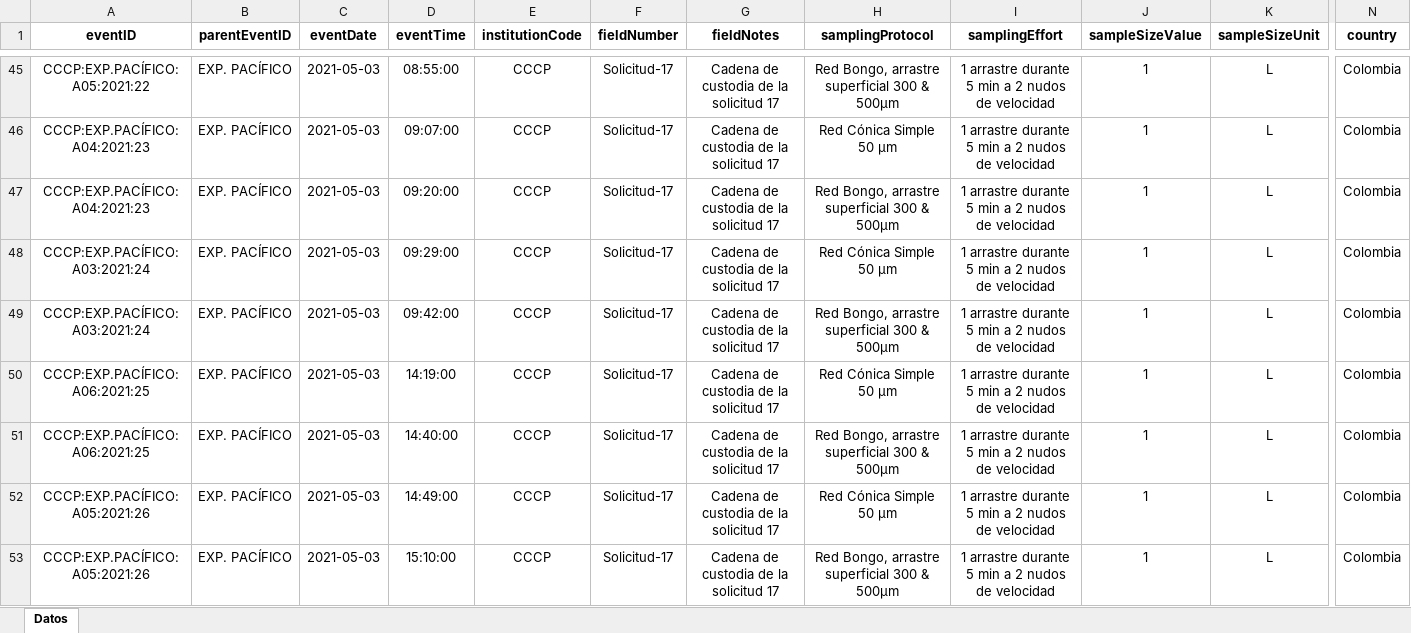
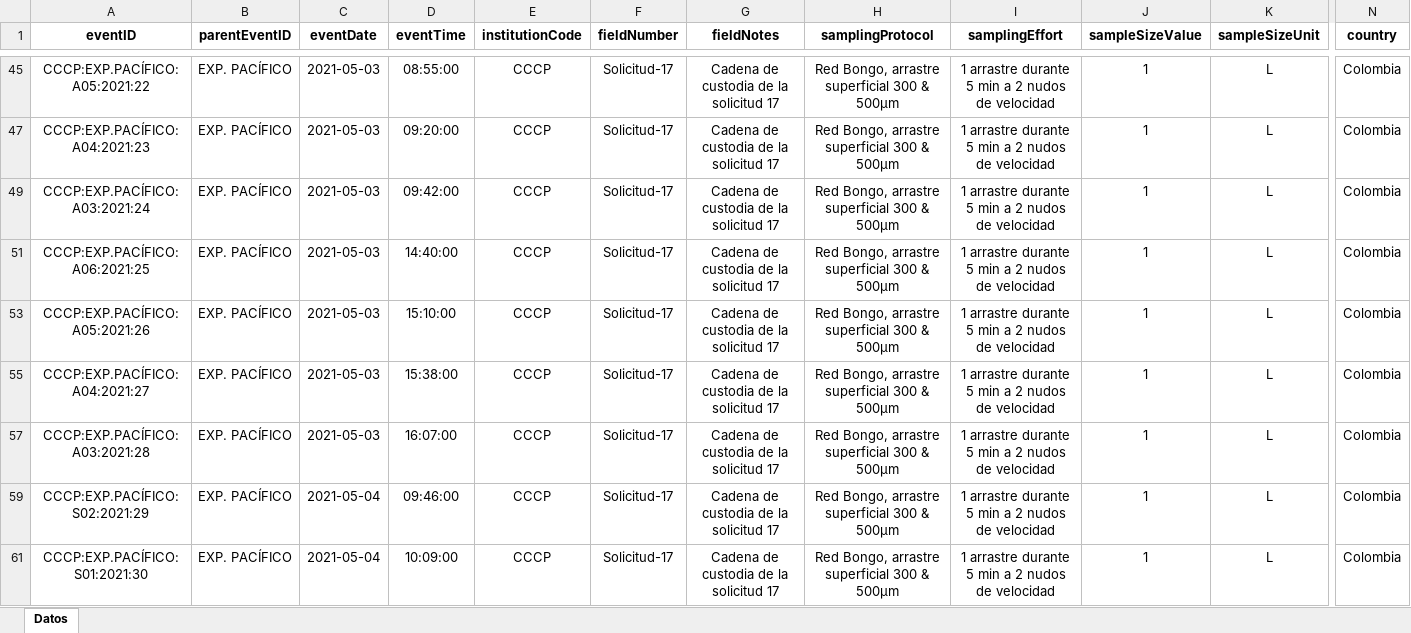
Before and after one commit to ChrisBermudezR/Ictioplancton_ExPacifico2021, an Excel workbook: 01_Analisis_Exploratorio/02_Datos/Biologicos/DatosP_Fitoplancton/Event_ID_EXP.PACÍFICO_2021.xlsx, sheet Datos, drawn as a sheet; only a part is shown, gaps mark what is left out; the shorter side is filled out with more unchanged rows; values as stored, in another font and other column widths than the file's, no borders; rows hold the shown columns only; the diff covers the shown part only; the diff names each change by its address in the sheet, - before the commit and + after, or states it on an @@ line.

```diff
--- a/01_Analisis_Exploratorio/02_Datos/Biologicos/DatosP_Fitoplancton/Event_ID_EXP.PACÍFICO_2021.xlsx (sheet Datos)
+++ b/01_Analisis_Exploratorio/02_Datos/Biologicos/DatosP_Fitoplancton/Event_ID_EXP.PACÍFICO_2021.xlsx (sheet Datos)
@@ row 46 hidden: CCCP:EXP.PACÍFICO:A04:2021:23 | EXP. PACÍFICO | 2021-05-03 | 09:07:00 | CCCP | Solicitud-17 | Cadena de custodia de la solicitud 17 | Red Cónica Simple 50 µm | 1 arrastre durante 5 min a 2 nudos de velocidad | 1 | L | Colombia @@
@@ row 48 hidden: CCCP:EXP.PACÍFICO:A03:2021:24 | EXP. PACÍFICO | 2021-05-03 | 09:29:00 | CCCP | Solicitud-17 | Cadena de custodia de la solicitud 17 | Red Cónica Simple 50 µm | 1 arrastre durante 5 min a 2 nudos de velocidad | 1 | L | Colombia @@
@@ row 50 hidden: CCCP:EXP.PACÍFICO:A06:2021:25 | EXP. PACÍFICO | 2021-05-03 | 14:19:00 | CCCP | Solicitud-17 | Cadena de custodia de la solicitud 17 | Red Cónica Simple 50 µm | 1 arrastre durante 5 min a 2 nudos de velocidad | 1 | L | Colombia @@
@@ row 52 hidden: CCCP:EXP.PACÍFICO:A05:2021:26 | EXP. PACÍFICO | 2021-05-03 | 14:49:00 | CCCP | Solicitud-17 | Cadena de custodia de la solicitud 17 | Red Cónica Simple 50 µm | 1 arrastre durante 5 min a 2 nudos de velocidad | 1 | L | Colombia @@
```
Also changed, not shown: 32 hidden or unhidden rows elsewhere in this sheet, 01_Analisis_Exploratorio/02_Datos/Biologicos/Relaciones_Datos.xlsx.
